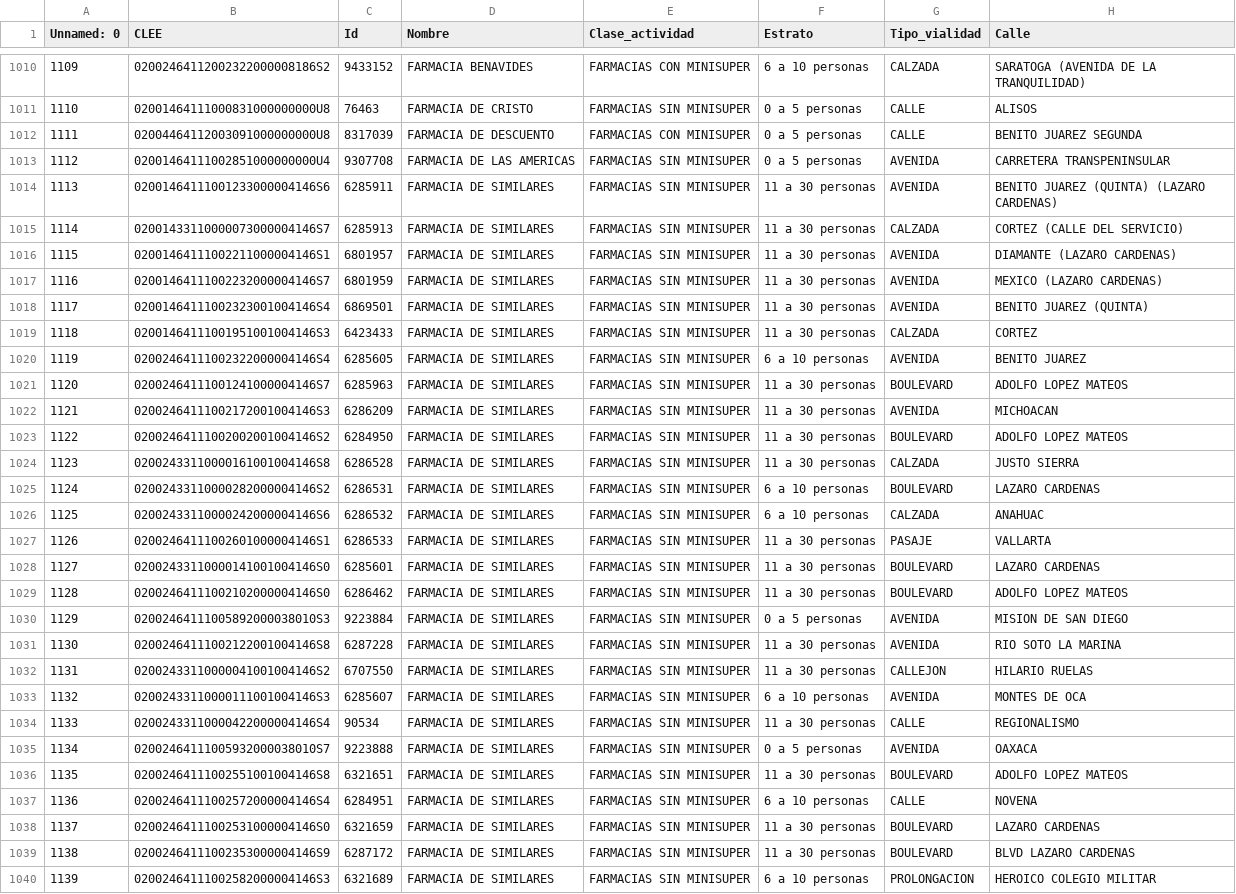
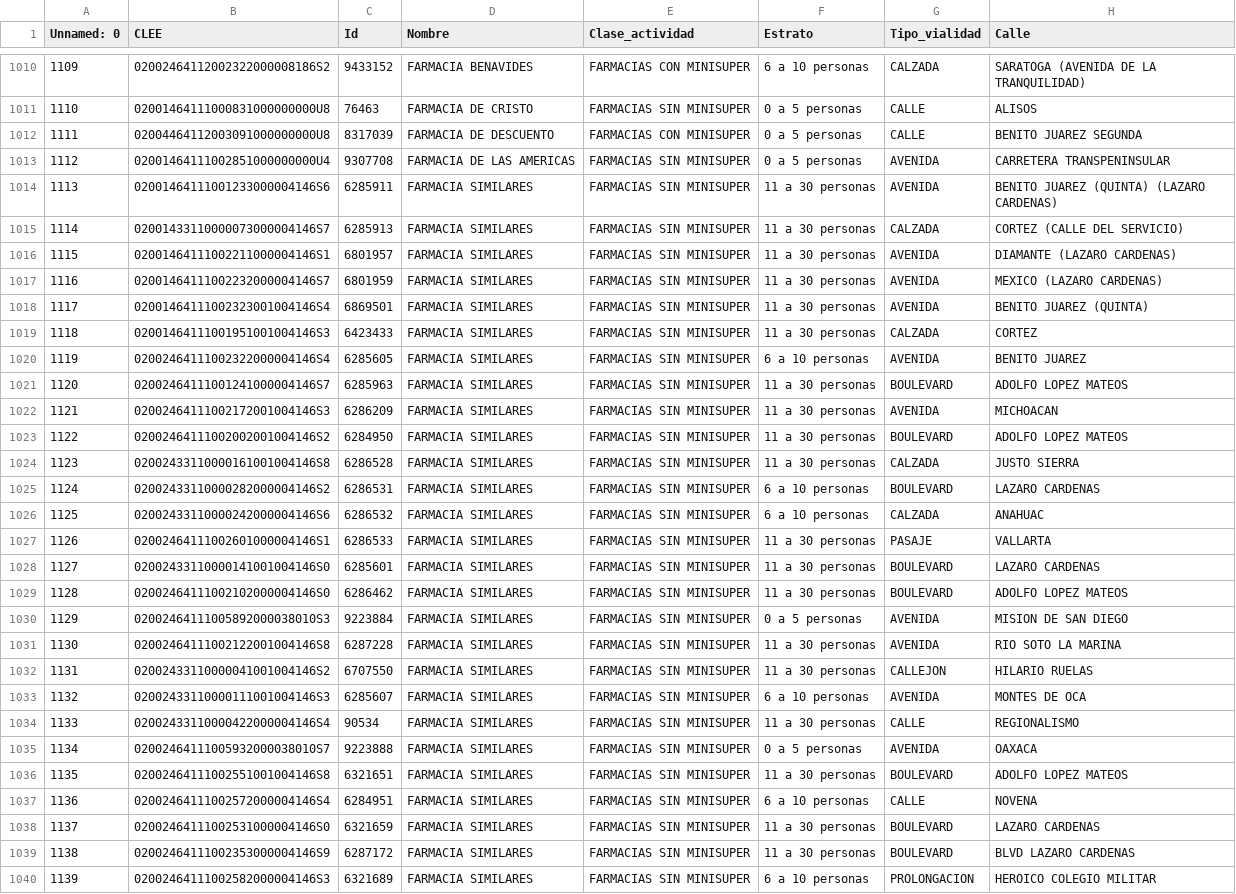
Before and after one commit to OscarXD1/proyectoFinalProgramacion, a CSV file: farmaciasCompletoLimpio.csv, drawn as a sheet; only a part is shown, gaps mark what is left out; the diff covers the shown part only; the diff names each change by its address in the sheet, - before the commit and + after, or states it on an @@ line.

Commit message:
corregi los nombres del simi

```diff
--- a/farmaciasCompletoLimpio.csv
+++ b/farmaciasCompletoLimpio.csv
-D1014:D1040 (Nombre): FARMACIA DE SIMILARES
+D1014:D1040 (Nombre): FARMACIA SIMILARES
```
Also changed, not shown: 93 edited cells elsewhere in this file, 1 other file.
